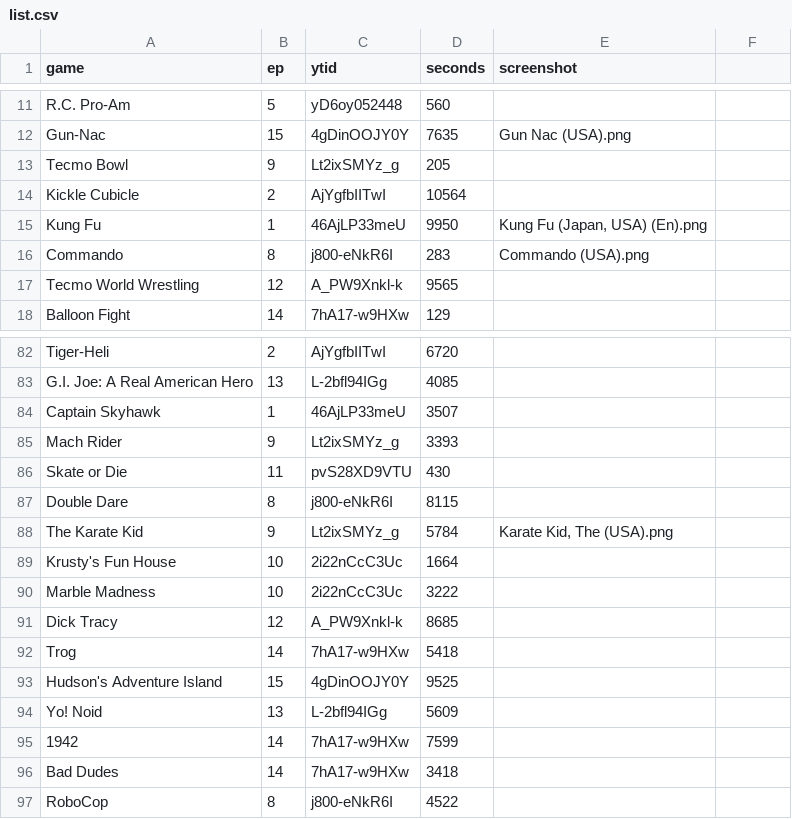
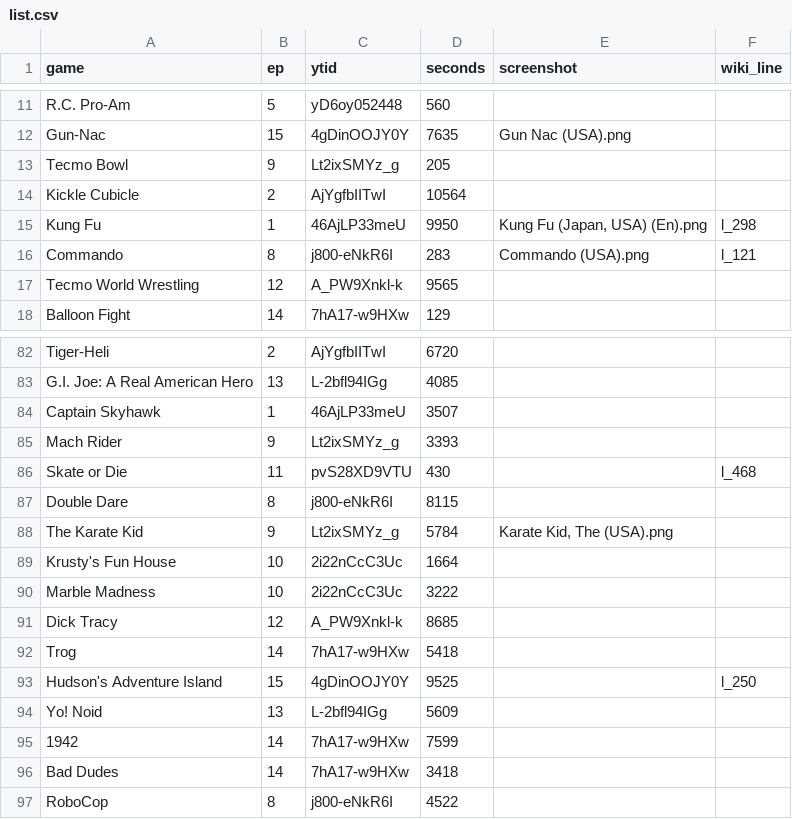
Before and after one commit to vNakamura/8bitnintendo-science, a CSV file: _data/list.csv, drawn as a sheet; only a part is shown, gaps mark what is left out; the diff names each change by its address in the sheet, - before the commit and + after, or states it on an @@ line.

Commit message:
fix incorrect developer data in games with simple names
due to the way we can search for elements in the table

```diff
--- a/_data/list.csv
+++ b/_data/list.csv
-F1: (empty)
+F1: wiki_line
-F15 (wiki_line): (empty)
+F15 (wiki_line): l_298
-F16 (wiki_line): (empty)
+F16 (wiki_line): l_121
-F86 (wiki_line): (empty)
+F86 (wiki_line): l_468
-F93 (wiki_line): (empty)
+F93 (wiki_line): l_250
```
Also changed, not shown: _data/licensed_games.csv, 5 other files.
